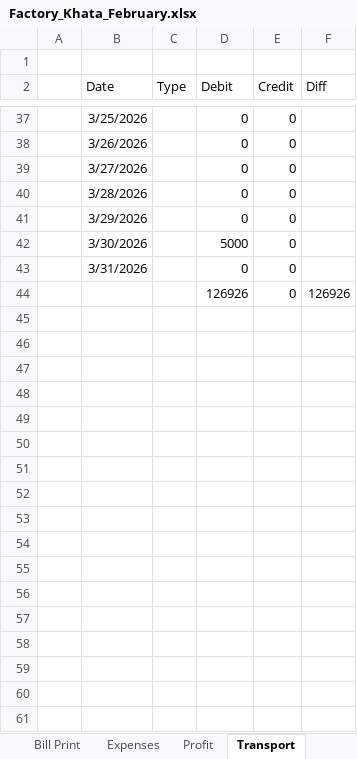
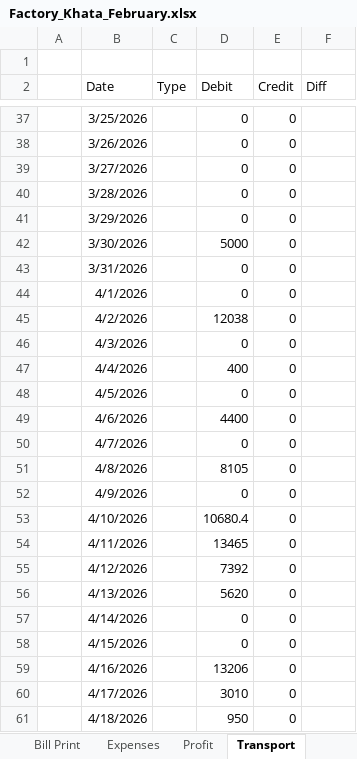
Before and after one commit to omerrazzaq4/AlHamd_Feb, an Excel workbook: Factory_Khata_February.xlsx, sheet Transport, drawn as a sheet; only a part is shown, gaps mark what is left out; values as stored, in another font and other column widths than the file's, no borders; table styles not drawn; removed rows and columns are numbered as before the commit, all else as after; the diff covers the shown part only; the diff names each change by its address in the sheet, - before the commit and + after, or states it on an @@ line.

```diff
--- a/Factory_Khata_February.xlsx (sheet Transport)
+++ b/Factory_Khata_February.xlsx (sheet Transport)
-row 44:  |  |  | 126926 | 0 | 126926
+row 44:  | 4/1/2026 |  | 0 | 0
+row 45:  | 4/2/2026 |  | 12038 | 0
+row 46:  | 4/3/2026 |  | 0 | 0
+row 47:  | 4/4/2026 |  | 400 | 0
+row 48:  | 4/5/2026 |  | 0 | 0
+row 49:  | 4/6/2026 |  | 4400 | 0
+row 50:  | 4/7/2026 |  | 0 | 0
+row 51:  | 4/8/2026 |  | 8105 | 0
+row 52:  | 4/9/2026 |  | 0 | 0
+row 53:  | 4/10/2026 |  | 10680.4 | 0
+row 54:  | 4/11/2026 |  | 13465 | 0
+row 55:  | 4/12/2026 |  | 7392 | 0
+row 56:  | 4/13/2026 |  | 5620 | 0
+row 57:  | 4/14/2026 |  | 0 | 0
+row 58:  | 4/15/2026 |  | 0 | 0
+row 59:  | 4/16/2026 |  | 13206 | 0
+row 60:  | 4/17/2026 |  | 3010 | 0
+row 61:  | 4/18/2026 |  | 950 | 0
```
Also changed, not shown: 32 added rows elsewhere in this sheet, sheet Cashbook, sheet Billing, sheet ledger, sheet pivot, sheet Running Acc, sheet Wood, 5 more sheets, formulas that keep their value, hidden cells, charts or pictures.
